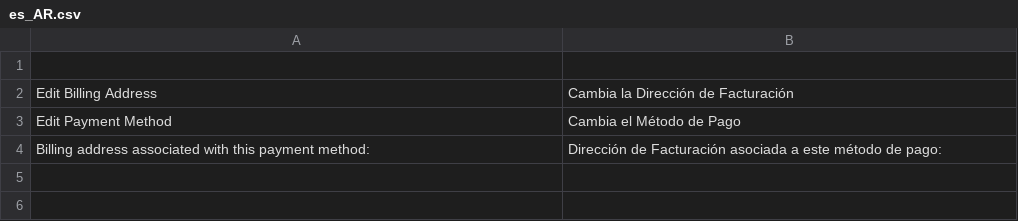
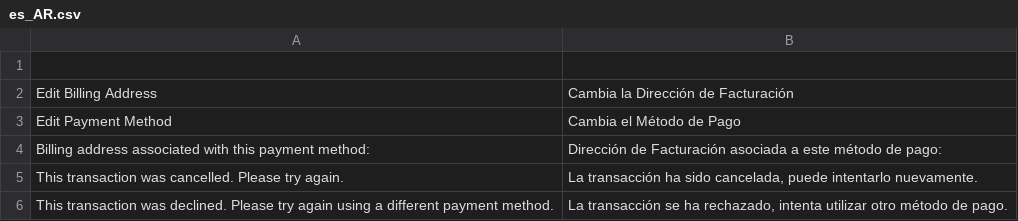
Before and after one commit to amzn/amazon-payments-magento-2-plugin, a CSV file: src/PayV2/i18n/es_AR.csv, drawn as a sheet; the diff names each change by its address in the sheet, - before the commit and + after, or states it on an @@ line.

Commit message:
ASD-462 adds BuyerCanceled and Declined EU5 translations

```diff
--- a/src/PayV2/i18n/es_AR.csv
+++ b/src/PayV2/i18n/es_AR.csv
+row 5: This transaction was cancelled. Please try again. | La transacción ha sido cancelada, puede intentarlo nuevamente.
+row 6: This transaction was declined. Please try again using a different payment method. | La transacción se ha rechazado, intenta utilizar otro método de pago.
```
Also changed, not shown: src/PayV2/i18n/es_CL.csv, src/PayV2/i18n/es_CO.csv, 15 other files.
